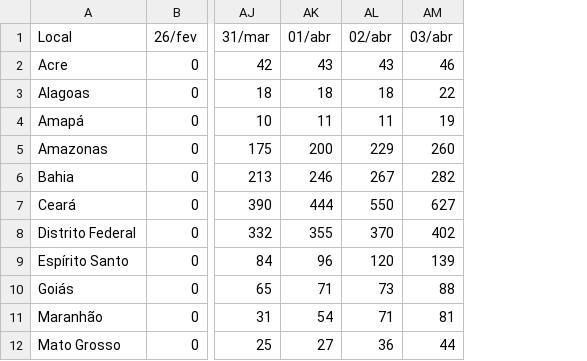
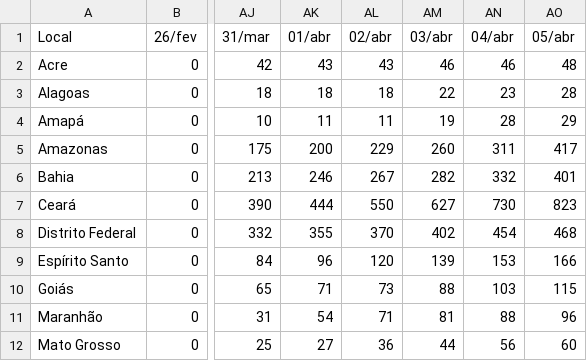
Before and after one commit to albertineweber/Covid-19-Brasil, a CSV file: Dados/dados_estados/historico_casos_por_estado.csv, drawn as a sheet; only a part is shown, gaps mark what is left out; the diff names each change by its address in the sheet, - before the commit and + after, or states it on an @@ line.

```diff
--- a/Dados/dados_estados/historico_casos_por_estado.csv
+++ b/Dados/dados_estados/historico_casos_por_estado.csv
+column AN (04/abr), rows 2-12: 46 | 23 | 28 | 311 | 332 | 730 | 454 | 153 | 103 | 88 | 56
+column AO (05/abr), rows 2-12: 48 | 28 | 29 | 417 | 401 | 823 | 468 | 166 | 115 | 96 | 60
```
Also changed, not shown: Dados/dados_capitais/historico_casos_por_capital.csv, Dados/dados_estados/historico_obitos_por_estado.csv.
